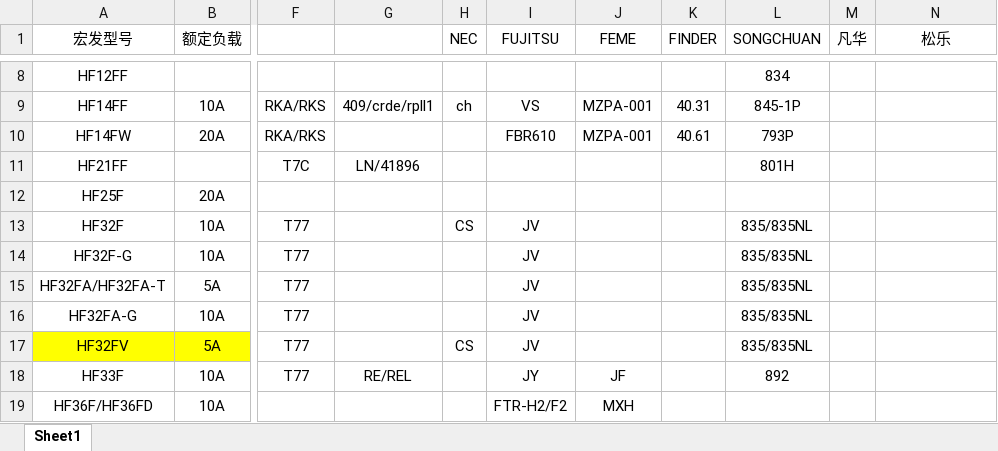
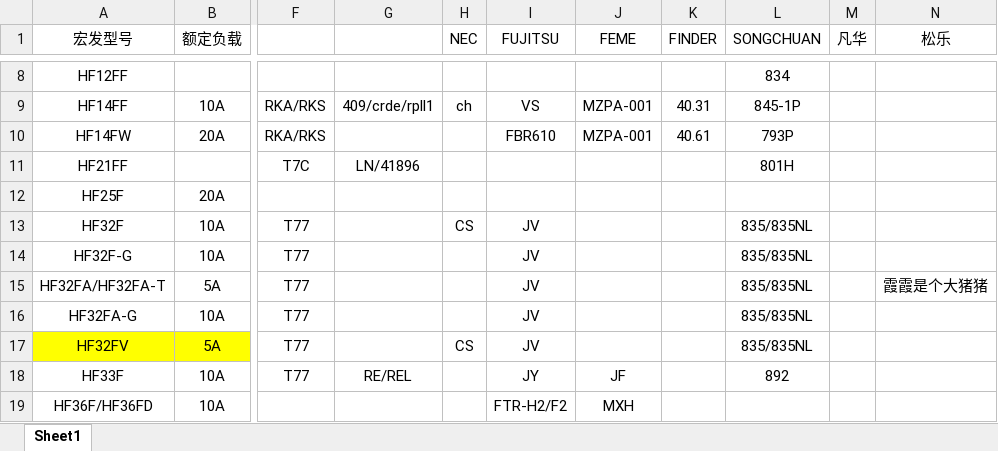
Before and after one commit to boyqian/sheared-word, an Excel workbook: 宏发继电器型号对照表.xlsx, sheet Sheet1, drawn as a sheet; only a part is shown, gaps mark what is left out; values as stored, in another font and other column widths than the file's, no borders; the diff names each change by its address in the sheet, - before the commit and + after, or states it on an @@ line.

Commit message:
小虾的文件

```diff
--- a/宏发继电器型号对照表.xlsx (sheet Sheet1)
+++ b/宏发继电器型号对照表.xlsx (sheet Sheet1)
-N15 (松乐): (empty)
+N15 (松乐): 霞霞是个大猪猪
```
